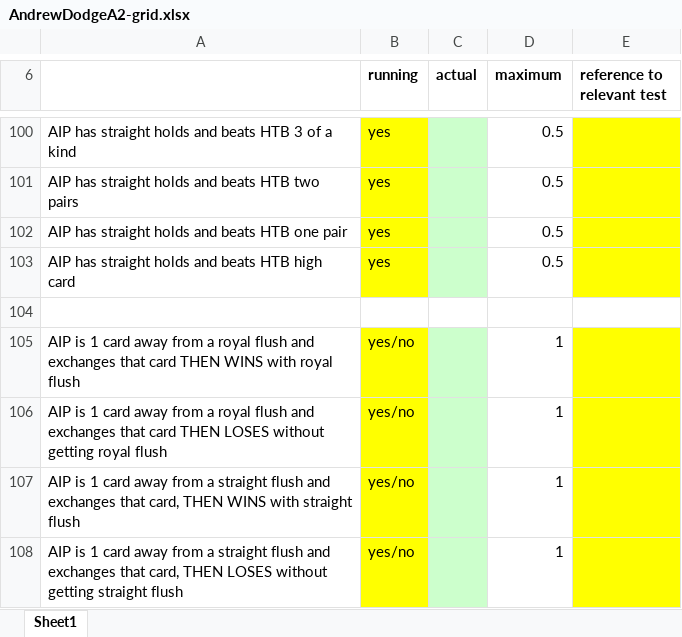
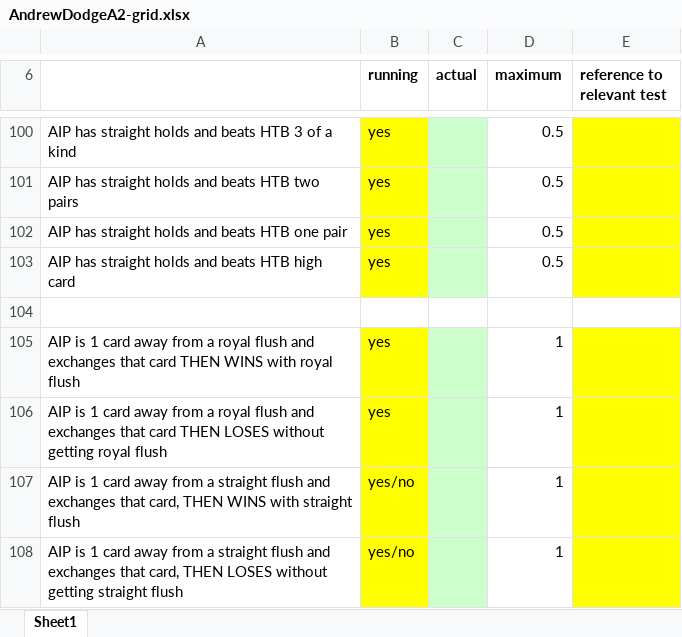
Before and after one commit to RoyalD11/Comp4004, an Excel workbook: Assignment2/AndrewDodgeA2-grid.xlsx, sheet Sheet1, drawn as a sheet; only a part is shown, gaps mark what is left out; values as stored, in another font and other column widths than the file's, no borders; the diff names each change by its address in the sheet, - before the commit and + after, or states it on an @@ line.

```diff
--- a/Assignment2/AndrewDodgeA2-grid.xlsx (sheet Sheet1)
+++ b/Assignment2/AndrewDodgeA2-grid.xlsx (sheet Sheet1)
-B105:B106 (running): yes/no
+B105:B106 (running): yes
```
Also changed, not shown: 10 other files.
